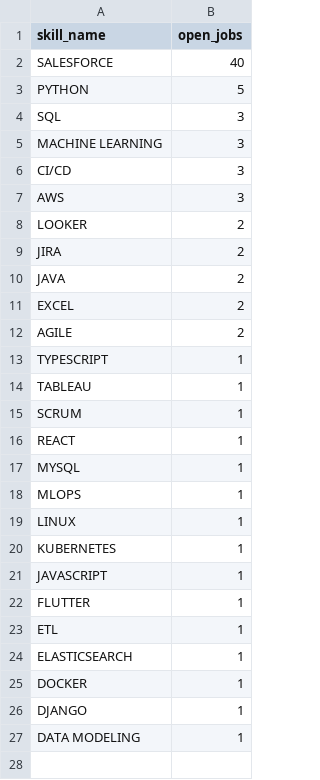
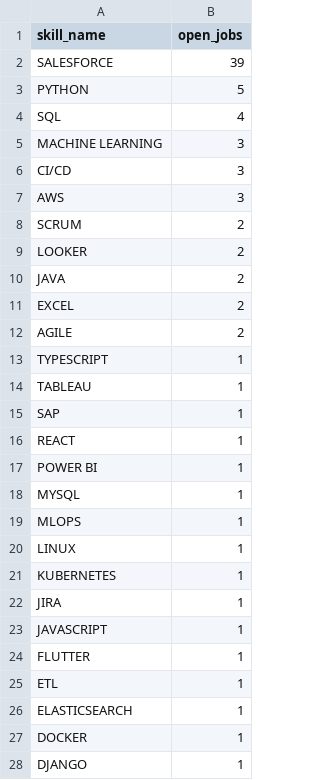
Before and after one commit to itsabhinavism/job-vault-datavault, a CSV file: export/skills.csv, drawn as a sheet; only a part is shown; the shorter side is filled out with more unchanged rows.

```diff
--- a/export/skills.csv
+++ b/export/skills.csv
@@ -1,5 +1,5 @@
 skill_name,open_jobs
-SALESFORCE,40
+SALESFORCE,39
 PYTHON,5
-SQL,3
+SQL,4
 MACHINE LEARNING,3
@@ -7,4 +7,4 @@ CI/CD,3
 AWS,3
+SCRUM,2
 LOOKER,2
-JIRA,2
 JAVA,2
@@ -14,4 +14,5 @@ TYPESCRIPT,1
 TABLEAU,1
-SCRUM,1
+SAP,1
 REACT,1
+POWER BI,1
 MYSQL,1
@@ -20,2 +21,3 @@ LINUX,1
 KUBERNETES,1
+JIRA,1
 JAVASCRIPT,1
```
Also changed, not shown: export/changes.csv, export/current_jobs.csv, 2 other files.
